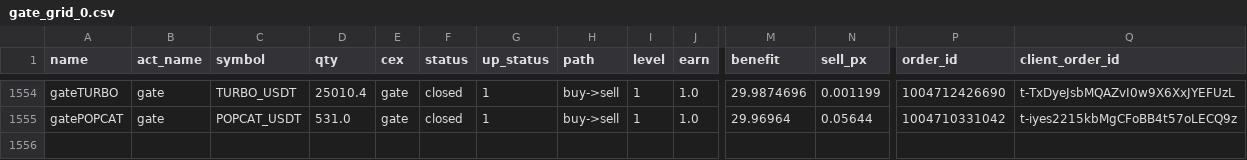
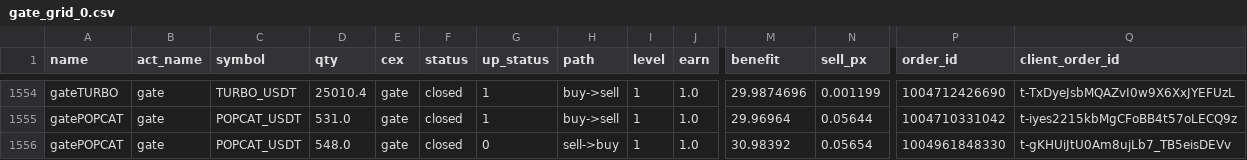
Before and after one commit to meme2046/data, a CSV file: gate_grid_0.csv, drawn as a sheet; only a part is shown, gaps mark what is left out; rows hold the shown columns only; the diff names each change by its address in the sheet, - before the commit and + after, or states it on an @@ line.

Commit message:
auto-sync

```diff
--- a/gate_grid_0.csv
+++ b/gate_grid_0.csv
+row 1556: gatePOPCAT | gate | POPCAT_USDT | 548.0 | gate | closed | 0 | sell->buy | 1 | 1.0 | 30.98392 | 0.05654 | 1004961848330 | t-gKHUiJtU0Am8ujLb7_TB5eisDEVv
```
